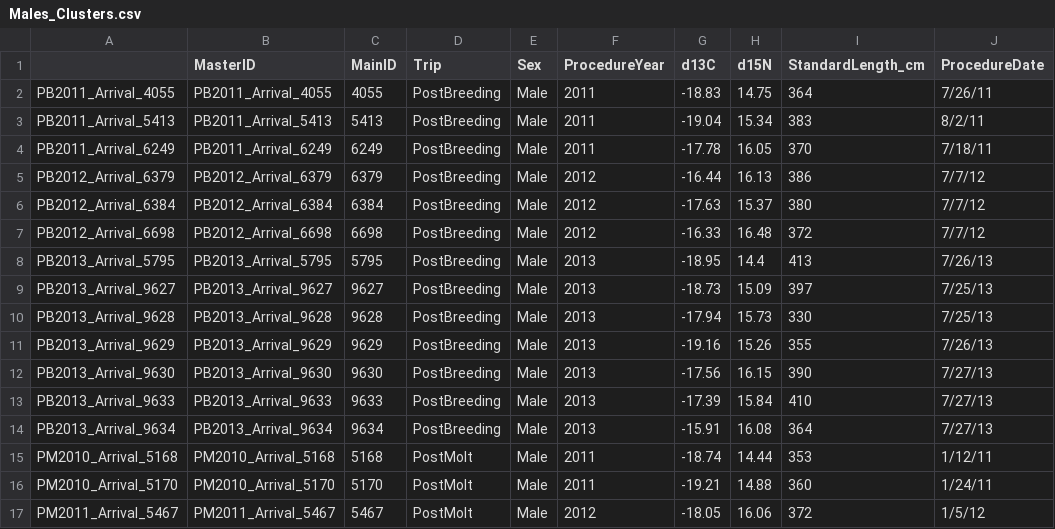
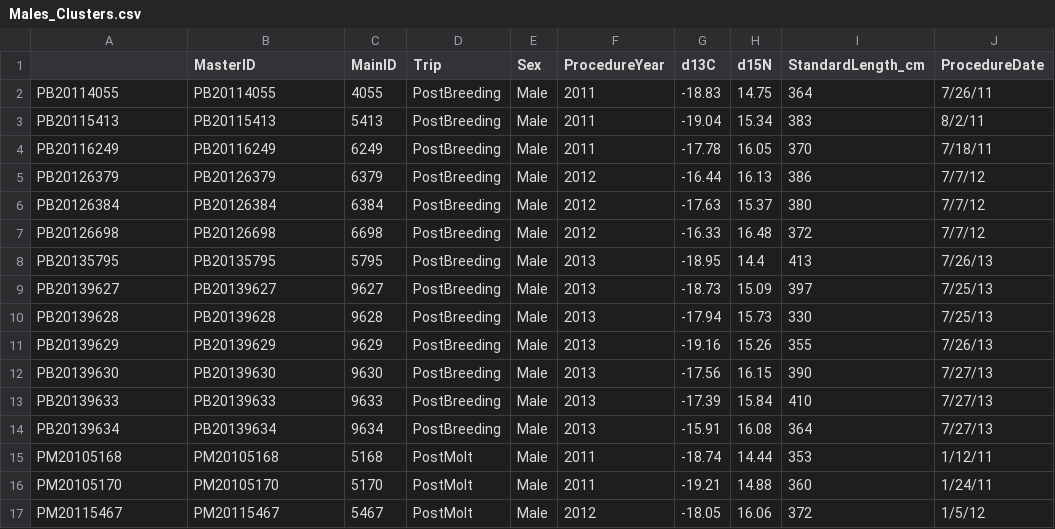
Before and after one commit to lahuckst/NESE_Foraging-Strategies, a CSV file: results/Males_Clusters.csv, drawn as a sheet; only a part is shown; the diff covers the shown part only; the diff names each change by its address in the sheet, - before the commit and + after, or states it on an @@ line.

Commit message:
Males Foragins Strategies

```diff
--- a/results/Males_Clusters.csv
+++ b/results/Males_Clusters.csv
-A2: PB2011_Arrival_4055
+A2: PB20114055
-B2 (MasterID): PB2011_Arrival_4055
+B2 (MasterID): PB20114055
-A3: PB2011_Arrival_5413
+A3: PB20115413
-B3 (MasterID): PB2011_Arrival_5413
+B3 (MasterID): PB20115413
-A4: PB2011_Arrival_6249
+A4: PB20116249
-B4 (MasterID): PB2011_Arrival_6249
+B4 (MasterID): PB20116249
-A5: PB2012_Arrival_6379
+A5: PB20126379
-B5 (MasterID): PB2012_Arrival_6379
+B5 (MasterID): PB20126379
-A6: PB2012_Arrival_6384
+A6: PB20126384
-B6 (MasterID): PB2012_Arrival_6384
+B6 (MasterID): PB20126384
-A7: PB2012_Arrival_6698
+A7: PB20126698
-B7 (MasterID): PB2012_Arrival_6698
+B7 (MasterID): PB20126698
-A8: PB2013_Arrival_5795
+A8: PB20135795
-B8 (MasterID): PB2013_Arrival_5795
+B8 (MasterID): PB20135795
-A9: PB2013_Arrival_9627
+A9: PB20139627
-B9 (MasterID): PB2013_Arrival_9627
+B9 (MasterID): PB20139627
-A10: PB2013_Arrival_9628
+A10: PB20139628
-B10 (MasterID): PB2013_Arrival_9628
+B10 (MasterID): PB20139628
-A11: PB2013_Arrival_9629
+A11: PB20139629
-B11 (MasterID): PB2013_Arrival_9629
+B11 (MasterID): PB20139629
-A12: PB2013_Arrival_9630
+A12: PB20139630
-B12 (MasterID): PB2013_Arrival_9630
+B12 (MasterID): PB20139630
-A13: PB2013_Arrival_9633
+A13: PB20139633
-B13 (MasterID): PB2013_Arrival_9633
+B13 (MasterID): PB20139633
-A14: PB2013_Arrival_9634
+A14: PB20139634
-B14 (MasterID): PB2013_Arrival_9634
+B14 (MasterID): PB20139634
-A15: PM2010_Arrival_5168
+A15: PM20105168
-B15 (MasterID): PM2010_Arrival_5168
+B15 (MasterID): PM20105168
-A16: PM2010_Arrival_5170
+A16: PM20105170
-B16 (MasterID): PM2010_Arrival_5170
+B16 (MasterID): PM20105170
-A17: PM2011_Arrival_5467
+A17: PM20115467
-B17 (MasterID): PM2011_Arrival_5467
+B17 (MasterID): PM20115467
```
Also changed, not shown: 44 edited cells elsewhere in this file, results/Males_PBClusters.csv, results/Males_PMClusters.csv, 37 other files.
